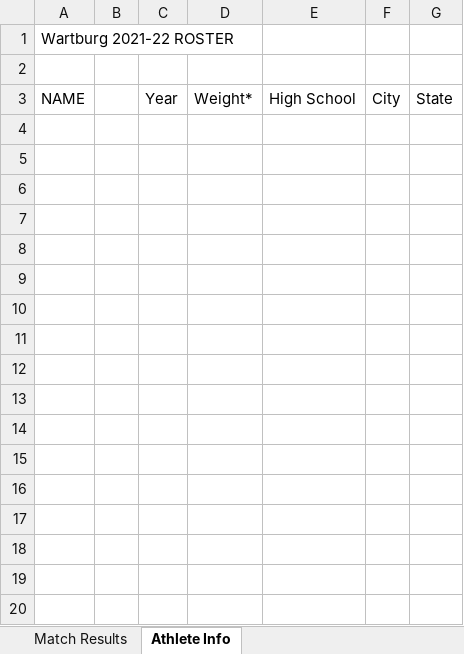
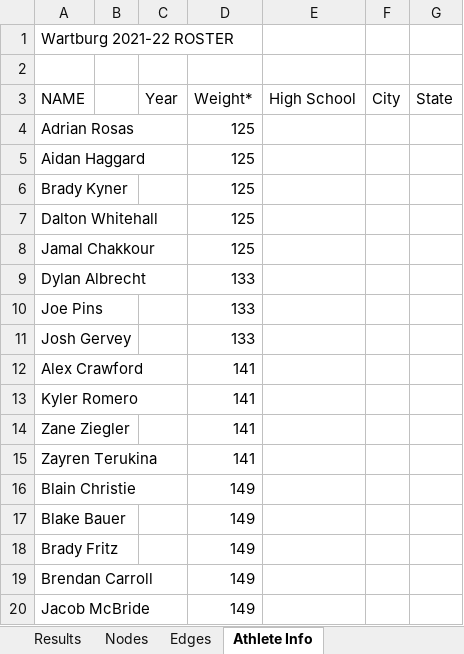
Before and after one commit to kyliehefner/wrestling_visualization, an Excel workbook: WartburgMatchData.xlsx, sheet Athlete Info, drawn as a sheet; only a part is shown; values as stored, in another font and other column widths than the file's, no borders; the diff covers the shown part only; the diff names each change by its address in the sheet, - before the commit and + after, or states it on an @@ line.

```diff
--- a/WartburgMatchData.xlsx (sheet Athlete Info)
+++ b/WartburgMatchData.xlsx (sheet Athlete Info)
-sheet tab: Match Results
+sheet tab: Results
+sheet tab: Nodes
+sheet tab: Edges
+row 4: Adrian Rosas |  |  | 125
+row 5: Aidan Haggard |  |  | 125
+row 6: Brady Kyner |  |  | 125
+row 7: Dalton Whitehall |  |  | 125
+row 8: Jamal Chakkour |  |  | 125
+row 9: Dylan Albrecht |  |  | 133
+row 10: Joe Pins |  |  | 133
+row 11: Josh Gervey |  |  | 133
+row 12: Alex Crawford |  |  | 141
+row 13: Kyler Romero |  |  | 141
+row 14: Zane Ziegler |  |  | 141
+row 15: Zayren Terukina |  |  | 141
+row 16: Blain Christie |  |  | 149
+row 17: Blake Bauer |  |  | 149
+row 18: Brady Fritz |  |  | 149
+row 19: Brendan Carroll |  |  | 149
+row 20: Jacob McBride |  |  | 149
```
Also changed, not shown: 26 added rows elsewhere in this sheet, sheet Results, hidden cells.
